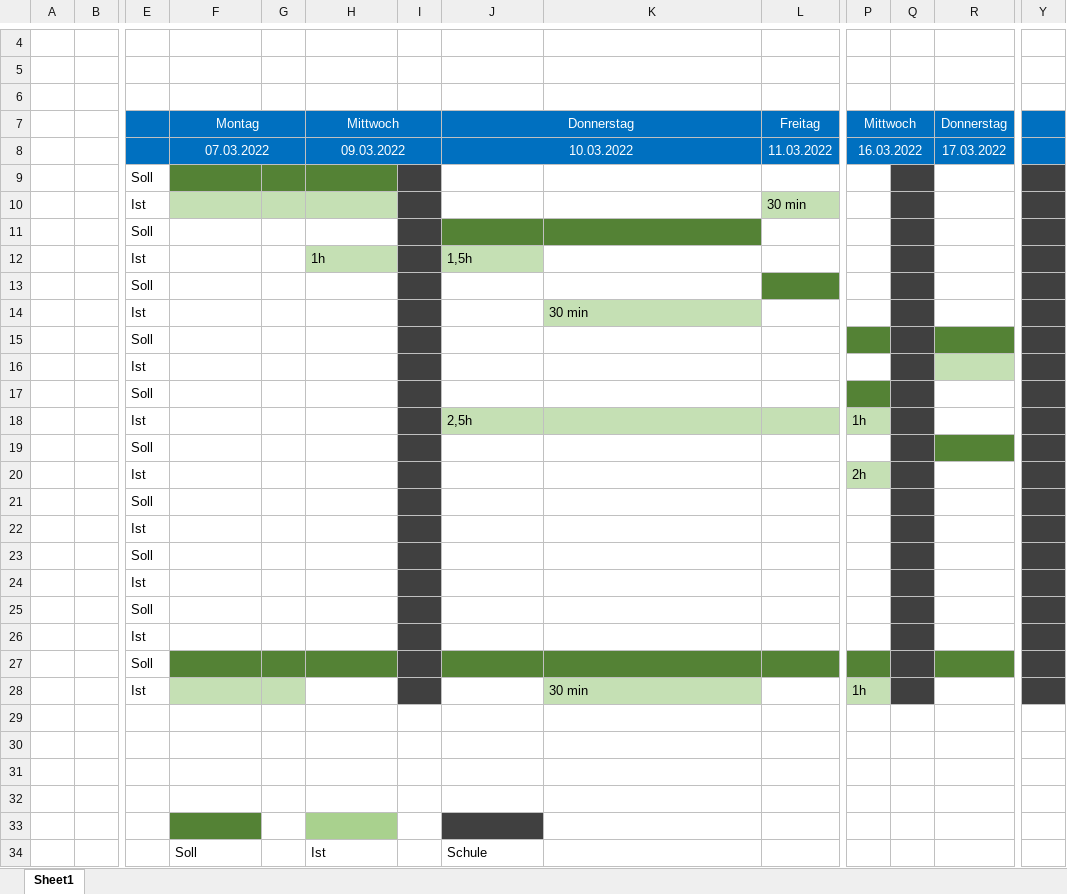
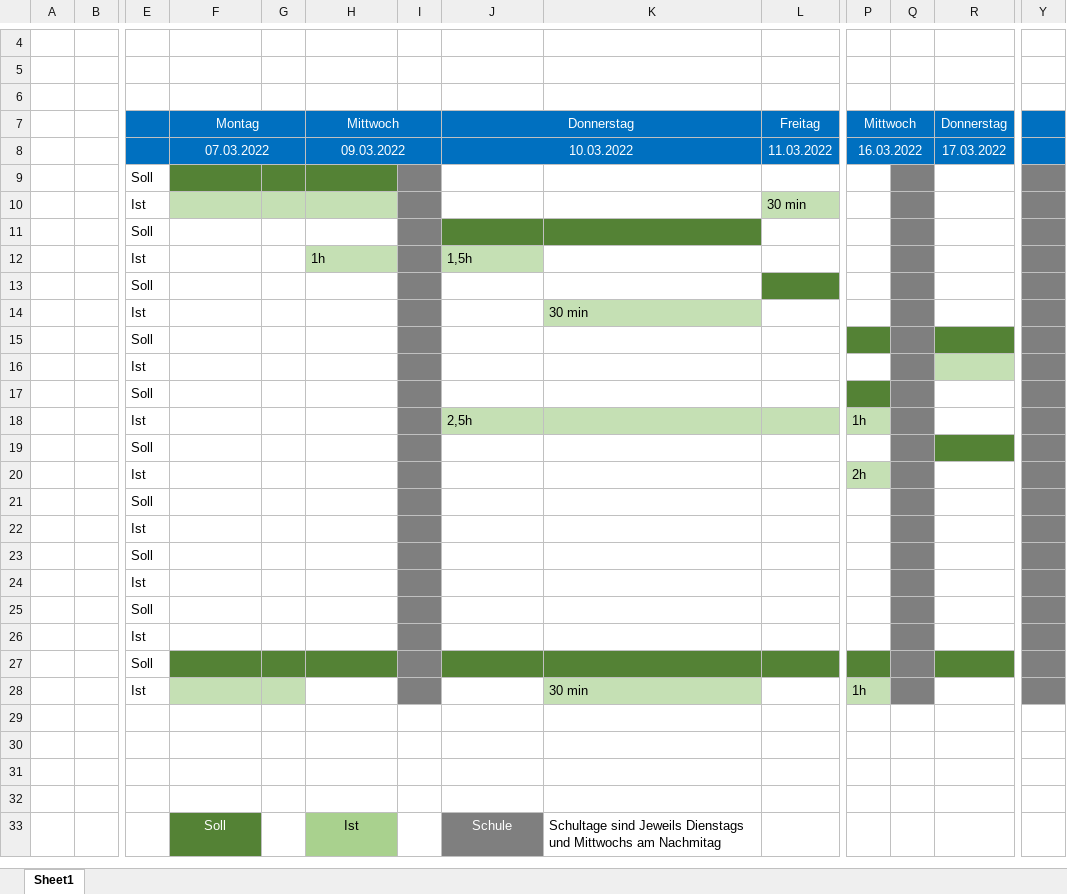
Before and after one commit to Red8Bee/Cambotmanager-IPA-Maurice-Meier, an Excel workbook: Dokumentation/ZeitPlan IPA Maurice Meier.xlsx, sheet Sheet1, drawn as a sheet; only a part is shown, gaps mark what is left out; values as stored, in another font and other column widths than the file's, no borders; removed rows and columns are numbered as before the commit, all else as after; rows hold the shown columns only; the diff names each change by its address in the sheet, - before the commit and + after, or states it on an @@ line.

```diff
--- a/Dokumentation/ZeitPlan IPA Maurice Meier.xlsx (sheet Sheet1)
+++ b/Dokumentation/ZeitPlan IPA Maurice Meier.xlsx (sheet Sheet1)
-I9:I28 fill: #404040
+I9:I28 fill: #7F7F7F
-Q9:Q28 fill: #404040
+Q9:Q28 fill: #7F7F7F
-Y9:Y28 fill: #404040
+Y9:Y28 fill: #7F7F7F
-row 33: (empty)
@@ F33 fill: none → #548235, text colour: black → #FFFFFF, alignment: left → center @@
@@ H33 alignment: left → center, fill: none → #A9D18E @@
@@ J33 text colour: black → #FFFFFF, alignment: left → center, fill: none → #7F7F7F @@
-K33: (empty)
+K33: Schultage sind Jeweils Dienstags und Mittwochs am Nachmitag
```
Also changed, not shown: 3 other files.
